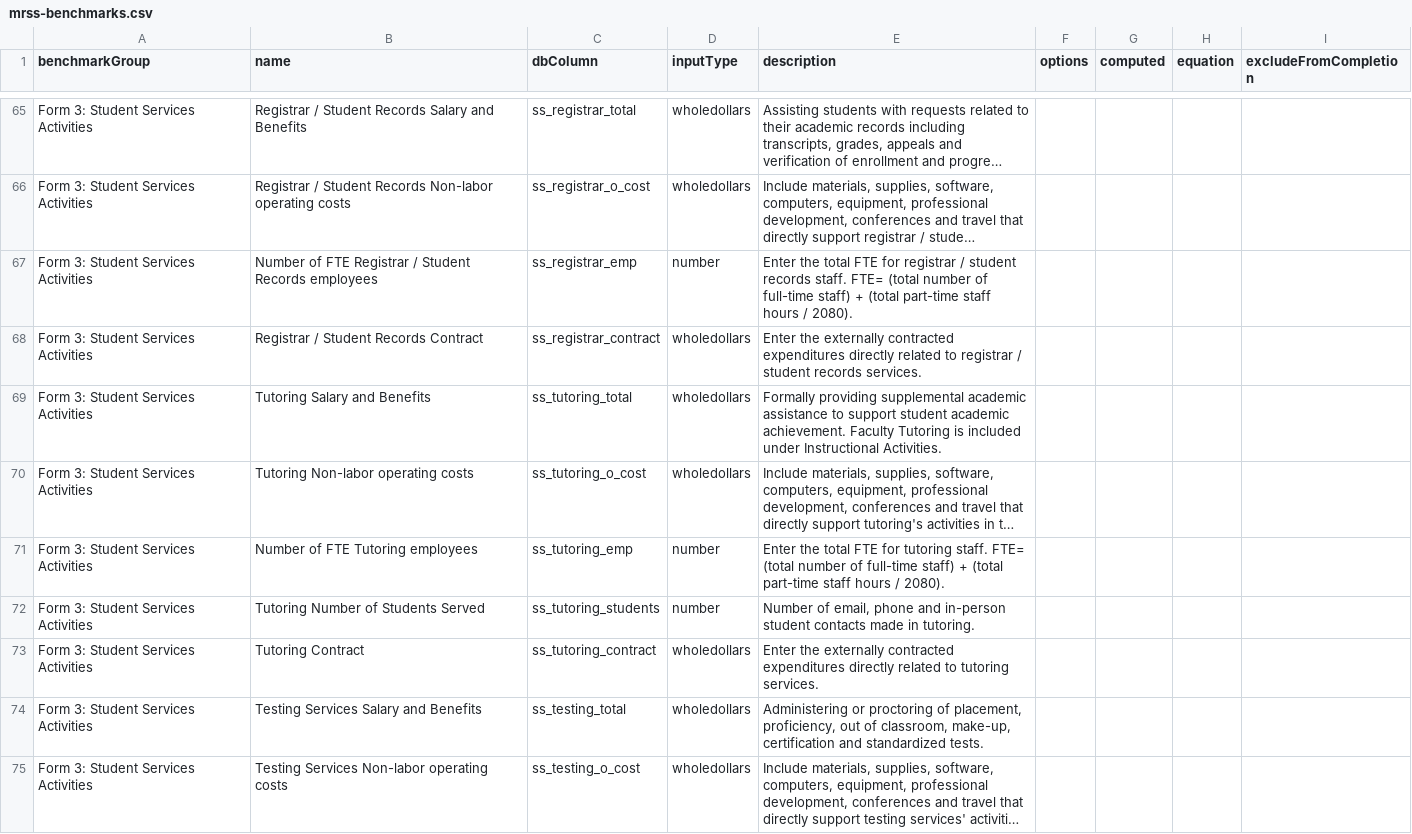
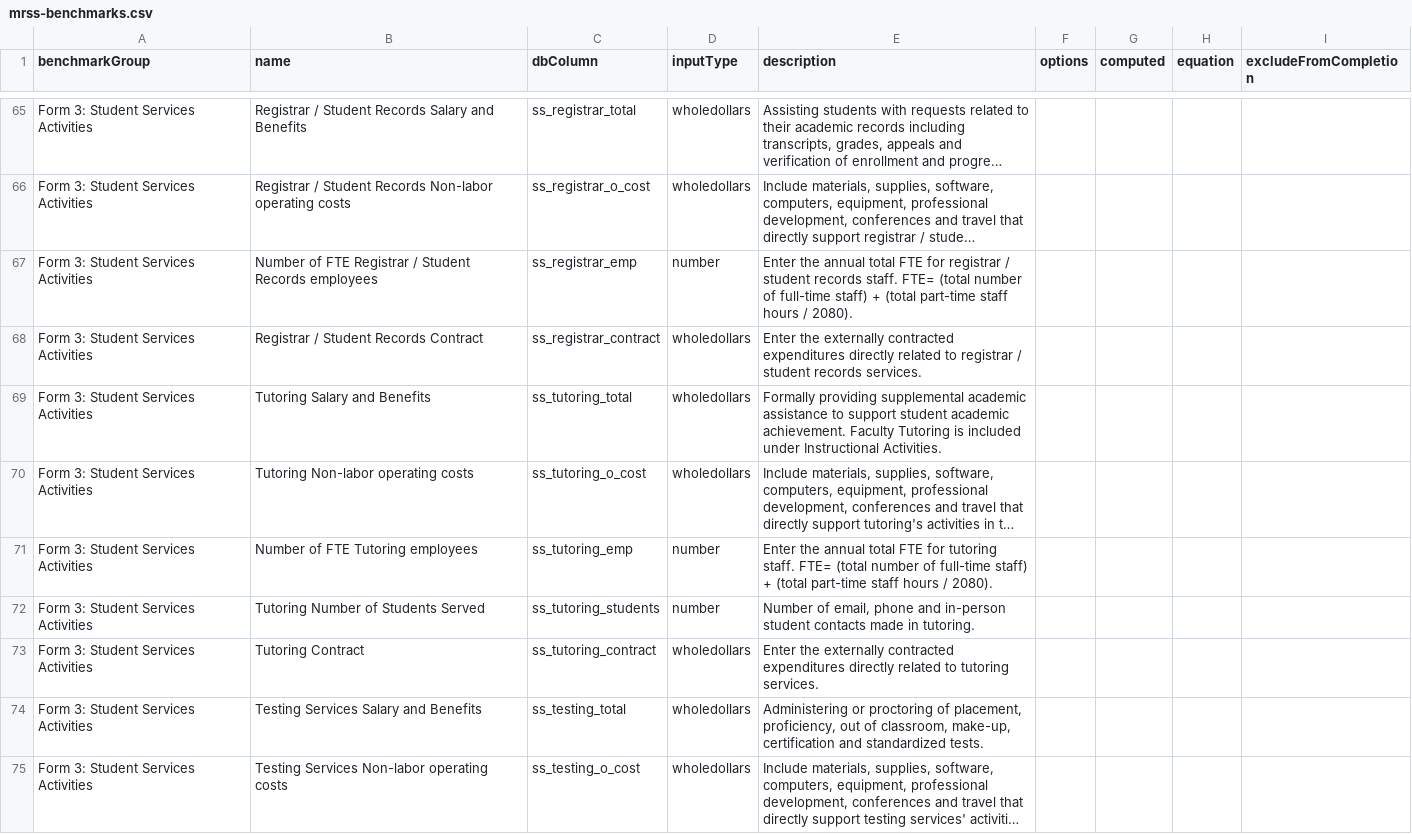
Before and after one commit to personman/mrss, a CSV file: data/imports/mrss-benchmarks.csv, drawn as a sheet; only a part is shown, gaps mark what is left out; long unchanged cells end in …; the diff covers the shown part only; the diff names each change by its address in the sheet, - before the commit and + after, or states it on an @@ line.

```diff
--- a/data/imports/mrss-benchmarks.csv
+++ b/data/imports/mrss-benchmarks.csv
-E67 (description): Enter the total FTE…
+E67 (description): Enter the annual total FTE…
-E71 (description): Enter the total FTE…
+E71 (description): Enter the annual total FTE…
```
Also changed, not shown: 21 edited cells elsewhere in this file, 3 other files.
